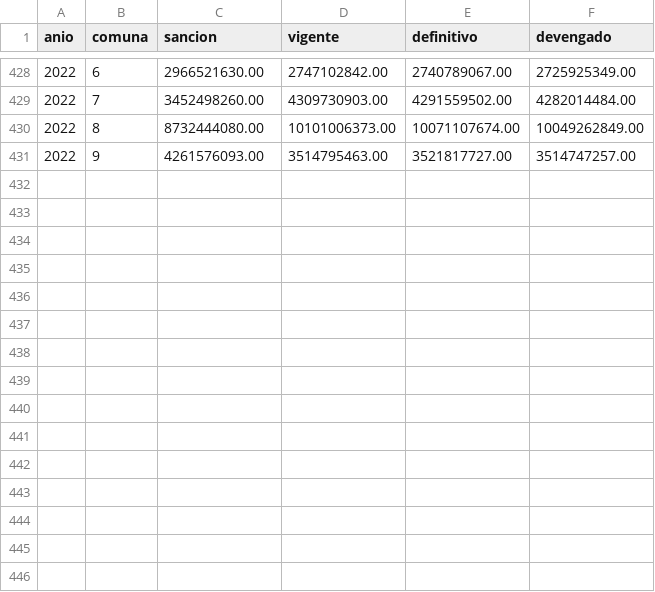
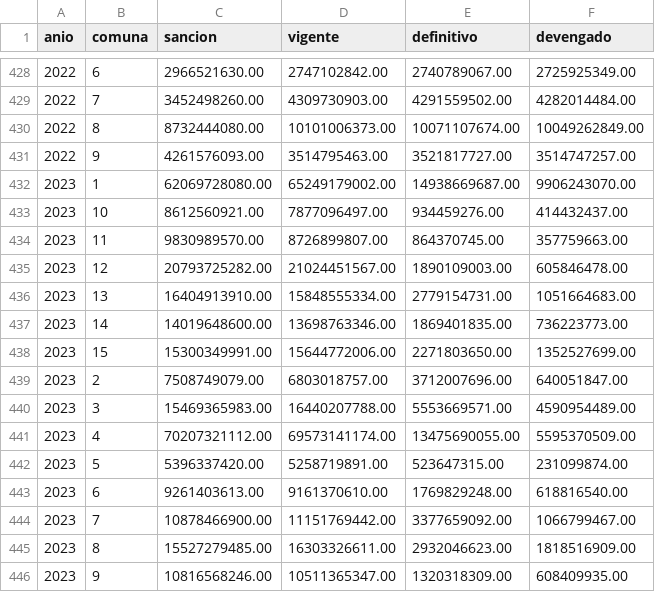
Before and after one commit to gcba/presupuesto-abierto-gcba, a CSV file: Data/geo.csv, drawn as a sheet; only a part is shown, gaps mark what is left out.

```diff
--- a/Data/geo.csv
+++ b/Data/geo.csv
@@ -431 +431,16 @@ anio,comuna,sancion,vigente,definitivo,devengado
 2022,9,4261576093.00,3514795463.00,3521817727.00,3514747257.00
+2023,1,62069728080.00,65249179002.00,14938669687.00,9906243070.00
+2023,10,8612560921.00,7877096497.00,934459276.00,414432437.00
+2023,11,9830989570.00,8726899807.00,864370745.00,357759663.00
+2023,12,20793725282.00,21024451567.00,1890109003.00,605846478.00
+2023,13,16404913910.00,15848555334.00,2779154731.00,1051664683.00
+2023,14,14019648600.00,13698763346.00,1869401835.00,736223773.00
+2023,15,15300349991.00,15644772006.00,2271803650.00,1352527699.00
+2023,2,7508749079.00,6803018757.00,3712007696.00,640051847.00
+2023,3,15469365983.00,16440207788.00,5553669571.00,4590954489.00
+2023,4,70207321112.00,69573141174.00,13475690055.00,5595370509.00
+2023,5,5396337420.00,5258719891.00,523647315.00,231099874.00
+2023,6,9261403613.00,9161370610.00,1769829248.00,618816540.00
+2023,7,10878466900.00,11151769442.00,3377659092.00,1066799467.00
+2023,8,15527279485.00,16303326611.00,2932046623.00,1818516909.00
+2023,9,10816568246.00,10511365347.00,1320318309.00,608409935.00
```
Also changed, not shown: 2 other files.
